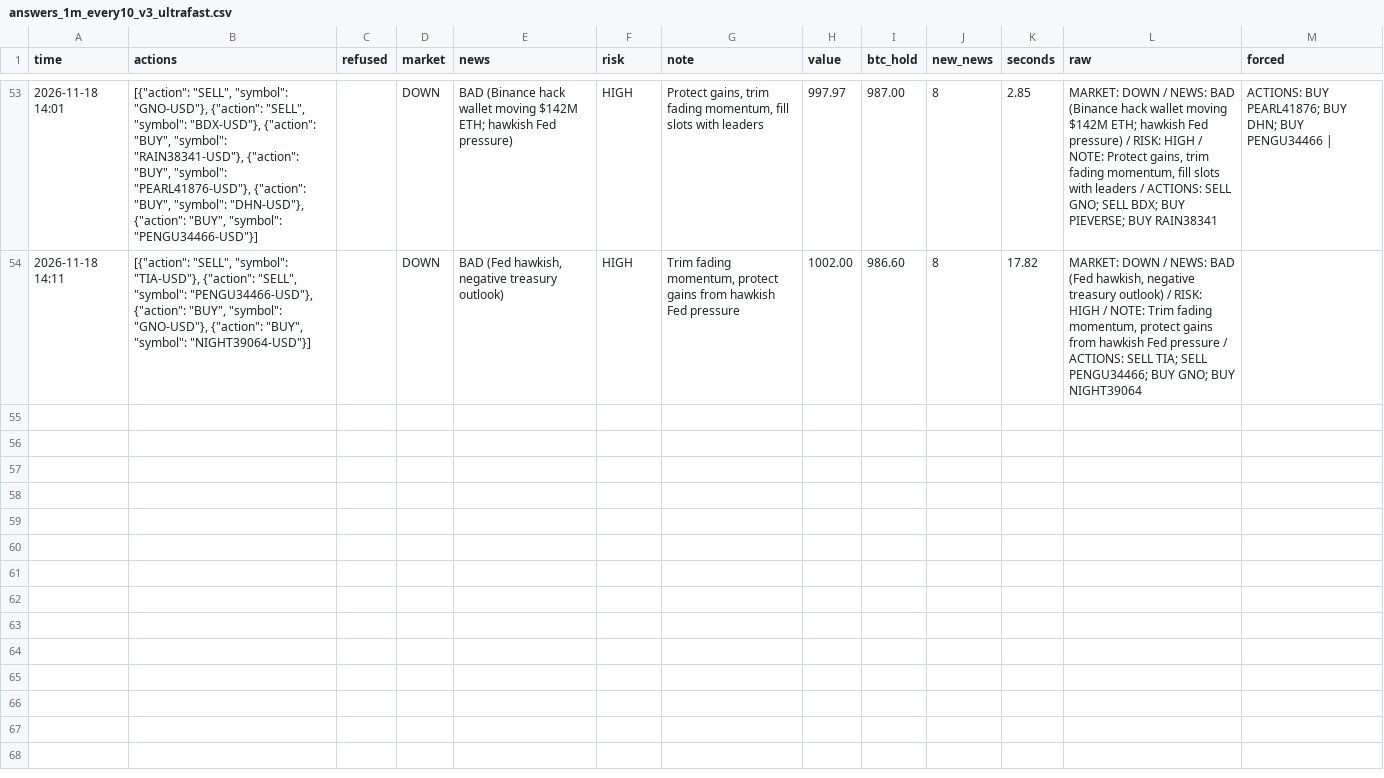
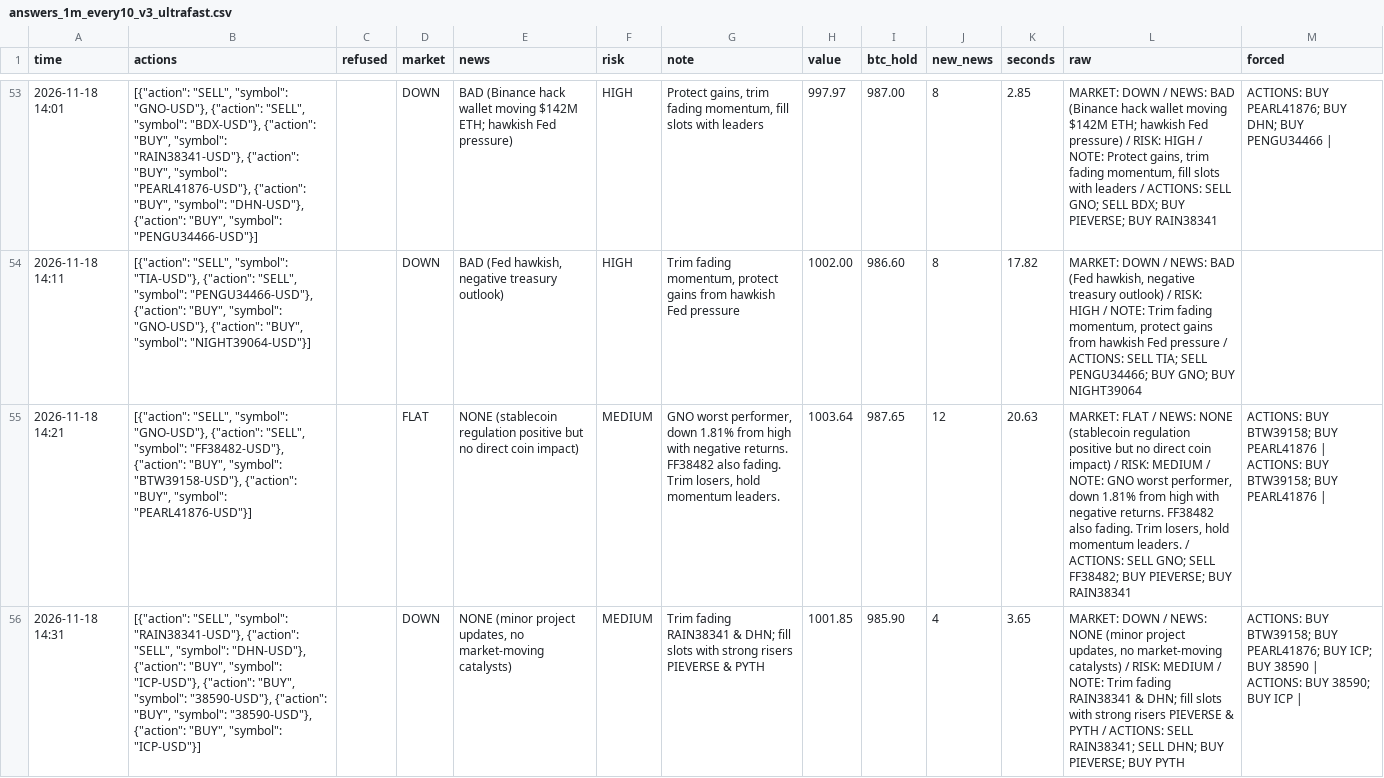
Before and after one commit to osofat100-cmyk/Machine-, a CSV file: crypto/answers_1m_every10_v3_ultrafast.csv, drawn as a sheet; only a part is shown, gaps mark what is left out; the diff covers the shown part only; the diff names each change by its address in the sheet, - before the commit and + after, or states it on an @@ line.

```diff
--- a/crypto/answers_1m_every10_v3_ultrafast.csv
+++ b/crypto/answers_1m_every10_v3_ultrafast.csv
+row 55: 2026-11-18 14:21 | [{"action": "SELL", "symbol": "GNO-USD"}, {"action": "SELL", "symbol": "FF38482-USD"}, {"action": "BUY", "symbol": "BTW39158-USD"}, {"action": "BUY", "symbol": "PEARL41876-USD"}] |  | FLAT | NONE (stablecoin regulation positive but no direct coin impact) | MEDIUM | GNO worst performer, down 1.81% from high with negative returns. FF38482 also fading. Trim losers, hold momentum leaders. | 1003.64 | 987.65 | 12 | 20.63 | MARKET: FLAT / NEWS: NONE (stablecoin regulation positive but no direct coin impact) / RISK: MEDIUM / NOTE: GNO worst performer, down 1.81% from high with negative returns. FF38482 also fading. Trim losers, hold momentum leaders. / ACTIONS: SELL GNO; SELL FF38482; BUY PIEVERSE; BUY RAIN38341 | ACTIONS: BUY BTW39158; BUY PEARL41876 | ACTIONS: BUY BTW39158; BUY PEARL41876
+row 56: 2026-11-18 14:31 | [{"action": "SELL", "symbol": "RAIN38341-USD"}, {"action": "SELL", "symbol": "DHN-USD"}, {"action": "BUY", "symbol": "ICP-USD"}, {"action": "BUY", "symbol": "38590-USD"}, {"action": "BUY", "symbol": "38590-USD"}, {"action": "BUY", "symbol": "ICP-USD"}] |  | DOWN | NONE (minor project updates, no market-moving catalysts) | MEDIUM | Trim fading RAIN38341 & DHN; fill slots with strong risers PIEVERSE & PYTH | 1001.85 | 985.90 | 4 | 3.65 | MARKET: DOWN / NEWS: NONE (minor project updates, no market-moving catalysts) / RISK: MEDIUM / NOTE: Trim fading RAIN38341 & DHN; fill slots with strong risers PIEVERSE & PYTH / ACTIONS: SELL RAIN38341; SELL DHN; BUY PIEVERSE; BUY PYTH | ACTIONS: BUY BTW39158; BUY PEARL41876; BUY ICP; BUY 38590 | ACTIONS: BUY 38590; BUY ICP
```
Also changed, not shown: 2 added rows elsewhere in this file, crypto/answers_1m_every15_v3_ultrafast.csv, crypto/answers_1m_every3_v3_ultrafast.csv, 13 other files.
